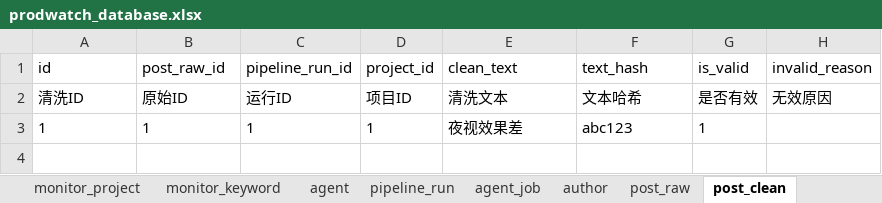
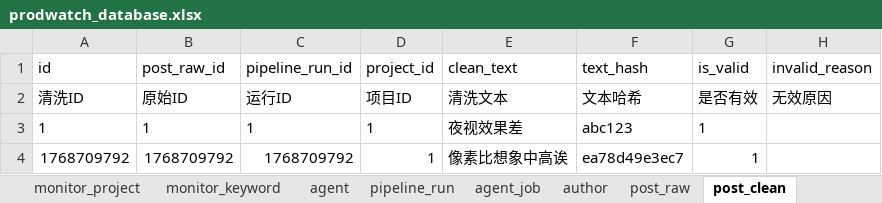
Before and after one commit to Janbecca/prodwatch, an Excel workbook: backend/database/prodwatch_database.xlsx, sheet post_clean, drawn as a sheet; values as stored, in another font and other column widths than the file's, no borders; the diff names each change by its address in the sheet, - before the commit and + after, or states it on an @@ line.

```diff
--- a/backend/database/prodwatch_database.xlsx (sheet post_clean)
+++ b/backend/database/prodwatch_database.xlsx (sheet post_clean)
+row 4: 1768709792 | 1768709792 | 1768709792 | 1 | 像素比想象中高诶 | ea78d49e3ec7 | 1
```
Also changed, not shown: sheet daily_metric, sheet sentiment_result, sheet monitor_project, sheet brand, sheet post_raw, 18 other files.
